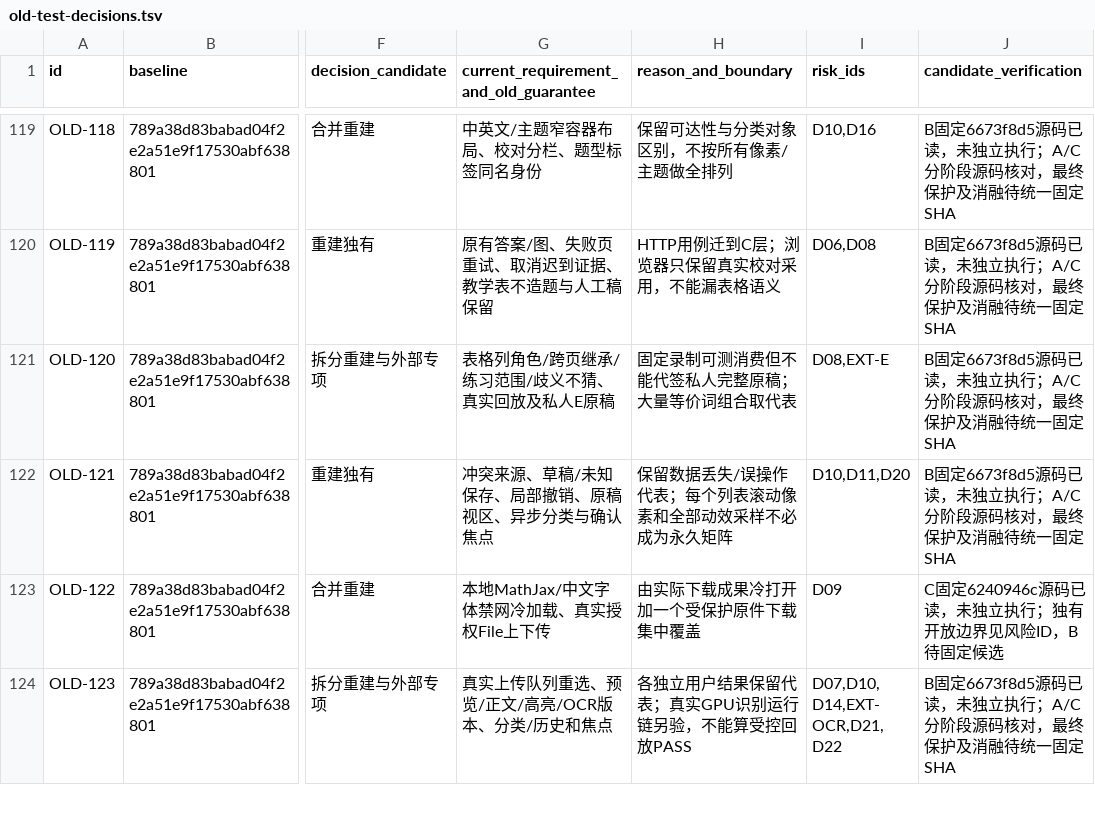
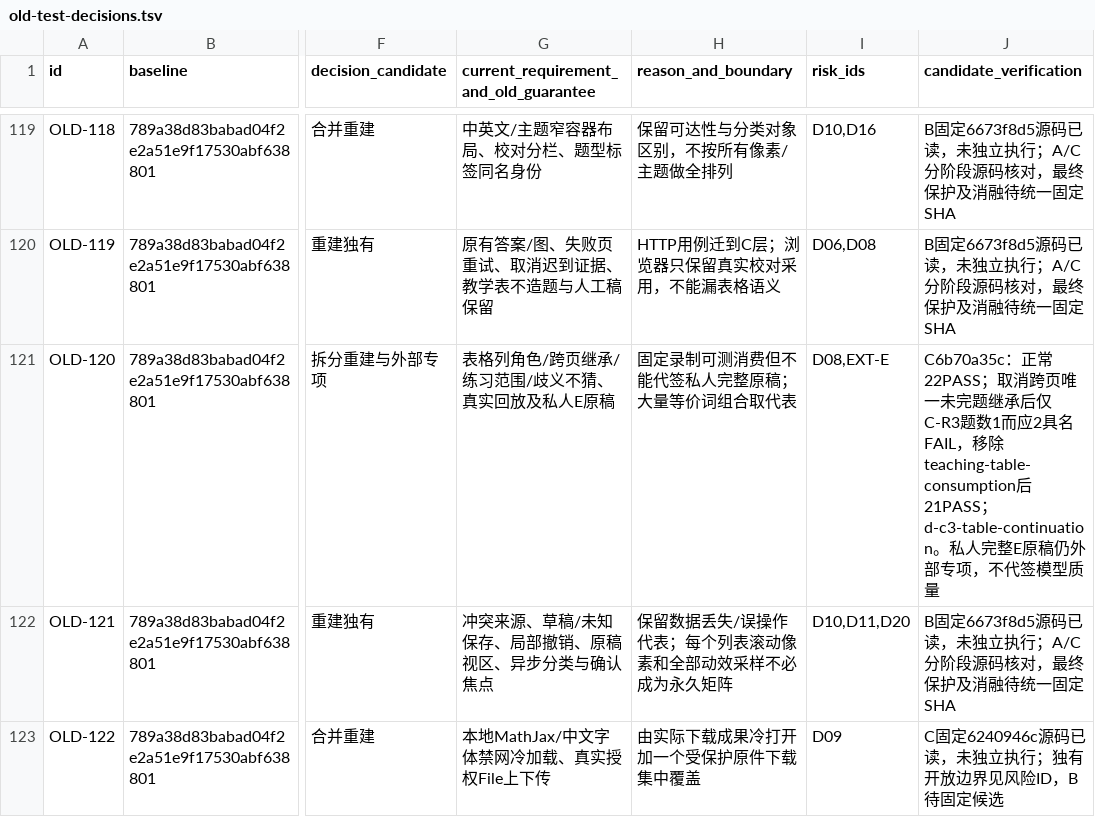
Before and after one commit to DingJWuyu/TeachBuddy, a TSV file: docs/plans/test-suite-rebuild/old-test-decisions.tsv, drawn as a sheet; only a part is shown, gaps mark what is left out; the shorter side is filled out with more unchanged rows; the diff covers the shown part only; the diff names each change by its address in the sheet, - before the commit and + after, or states it on an @@ line.

```diff
--- a/docs/plans/test-suite-rebuild/old-test-decisions.tsv
+++ b/docs/plans/test-suite-rebuild/old-test-decisions.tsv
-J121 (candidate_verification): B固定6673f8d5源码已读，未独立执行；A/C分阶段源码核对，最终保护及消融待统一固定SHA
+J121 (candidate_verification): C6b70a35c：正常22PASS；取消跨页唯一未完题继承后仅C-R3题数1而应2具名FAIL，移除teaching-table-consumption后21PASS；d-c3-table-continuation。私人完整E原稿仍外部专项，不代签模型质量
```
Also changed, not shown: 14 edited cells elsewhere in this file, 1 other file.
